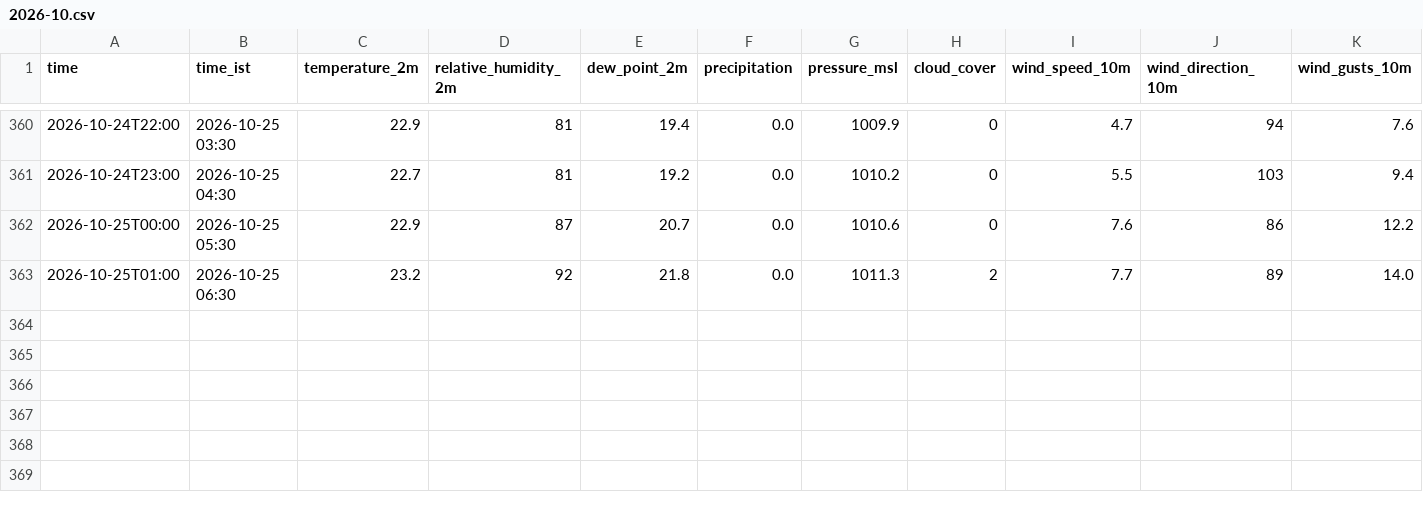
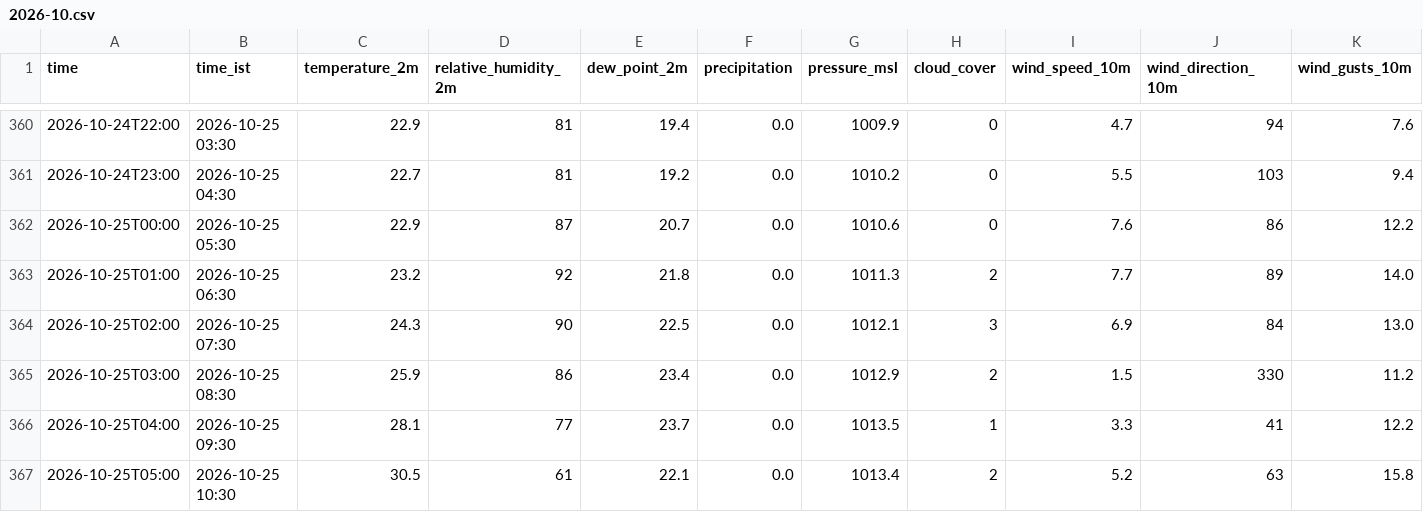
Before and after one commit to rahul-1419/weather_collection-, a CSV file: data/2026-10.csv, drawn as a sheet; only a part is shown, gaps mark what is left out; rows hold the shown columns only; the diff names each change by its address in the sheet, - before the commit and + after, or states it on an @@ line.

Commit message:
data: 2026-10-25 05:53 UTC

```diff
--- a/data/2026-10.csv
+++ b/data/2026-10.csv
+row 364: 2026-10-25T02:00 | 2026-10-25 07:30 | 24.3 | 90 | 22.5 | 0.0 | 1012.1 | 3 | 6.9 | 84 | 13.0
+row 365: 2026-10-25T03:00 | 2026-10-25 08:30 | 25.9 | 86 | 23.4 | 0.0 | 1012.9 | 2 | 1.5 | 330 | 11.2
+row 366: 2026-10-25T04:00 | 2026-10-25 09:30 | 28.1 | 77 | 23.7 | 0.0 | 1013.5 | 1 | 3.3 | 41 | 12.2
+row 367: 2026-10-25T05:00 | 2026-10-25 10:30 | 30.5 | 61 | 22.1 | 0.0 | 1013.4 | 2 | 5.2 | 63 | 15.8
```
